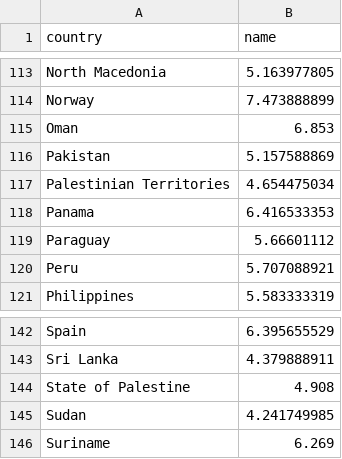
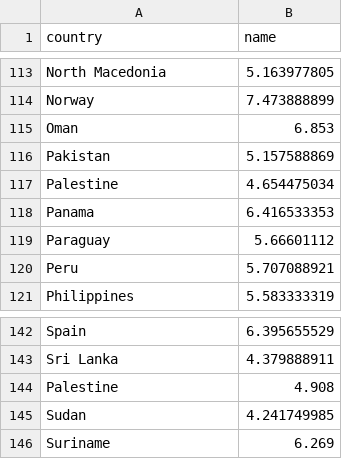
Before and after one commit to ShenalCode/31938388_FIT3179_A2, a CSV file: data/WHR_AVG.csv, drawn as a sheet; only a part is shown, gaps mark what is left out.

```diff
--- a/data/WHR_AVG.csv
+++ b/data/WHR_AVG.csv
@@ -116,3 +116,3 @@ Oman,6.853
 Pakistan,5.157588869
-Palestinian Territories,4.654475034
+Palestine,4.654475034
 Panama,6.416533353
@@ -143,3 +143,3 @@ Spain,6.395655529
 Sri Lanka,4.379888911
-State of Palestine,4.908
+Palestine,4.908
 Sudan,4.241749985
```
Also changed, not shown: data/WHR_all.csv.
